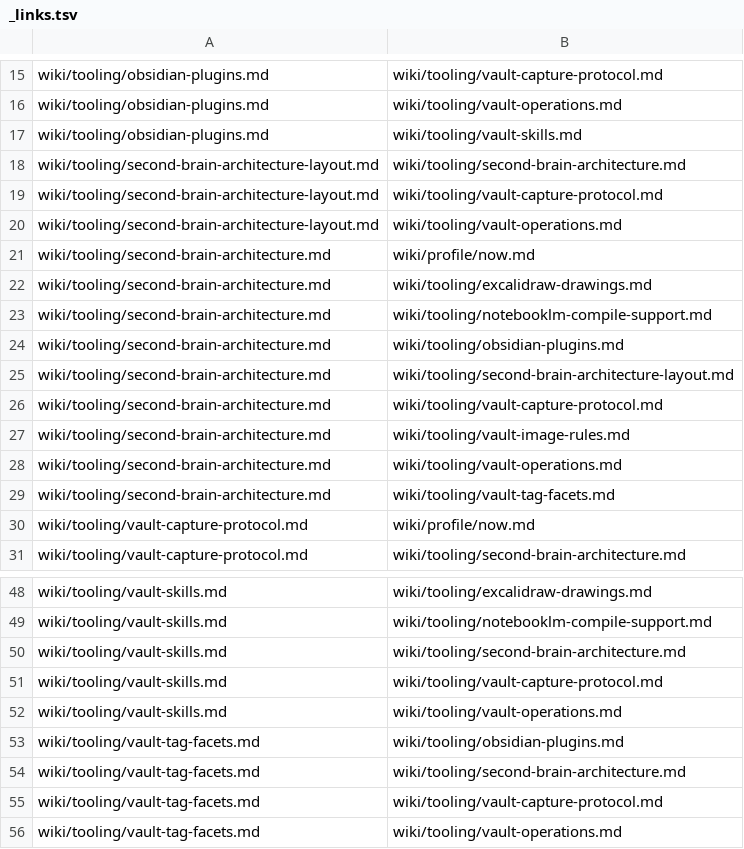
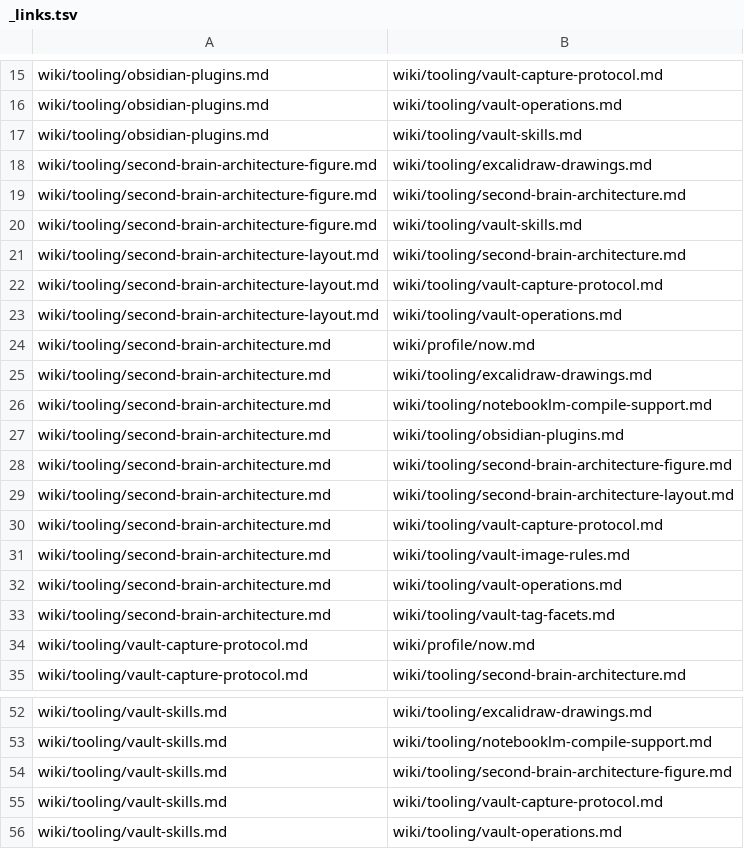
Before and after one commit to Vifert/second-brain-template, a TSV file: wiki/_links.tsv, drawn as a sheet; only a part is shown, gaps mark what is left out; the shorter side is filled out with more unchanged rows.

```diff
--- a/wiki/_links.tsv
+++ b/wiki/_links.tsv
@@ -17,2 +17,5 @@ wiki/tooling/obsidian-plugins.md	wiki/tooling/vault-operations.md
 wiki/tooling/obsidian-plugins.md	wiki/tooling/vault-skills.md
+wiki/tooling/second-brain-architecture-figure.md	wiki/tooling/excalidraw-drawings.md
+wiki/tooling/second-brain-architecture-figure.md	wiki/tooling/second-brain-architecture.md
+wiki/tooling/second-brain-architecture-figure.md	wiki/tooling/vault-skills.md
 wiki/tooling/second-brain-architecture-layout.md	wiki/tooling/second-brain-architecture.md
@@ -24,2 +27,3 @@ wiki/tooling/second-brain-architecture.md	wiki/tooling/notebooklm-compile-suppor
 wiki/tooling/second-brain-architecture.md	wiki/tooling/obsidian-plugins.md
+wiki/tooling/second-brain-architecture.md	wiki/tooling/second-brain-architecture-figure.md
 wiki/tooling/second-brain-architecture.md	wiki/tooling/second-brain-architecture-layout.md
@@ -49,3 +53,3 @@ wiki/tooling/vault-skills.md	wiki/tooling/excalidraw-drawings.md
 wiki/tooling/vault-skills.md	wiki/tooling/notebooklm-compile-support.md
-wiki/tooling/vault-skills.md	wiki/tooling/second-brain-architecture.md
+wiki/tooling/vault-skills.md	wiki/tooling/second-brain-architecture-figure.md
 wiki/tooling/vault-skills.md	wiki/tooling/vault-capture-protocol.md
```
Also changed, not shown: wiki/_cards.tsv, wiki/_index.tsv, 13 other files.
